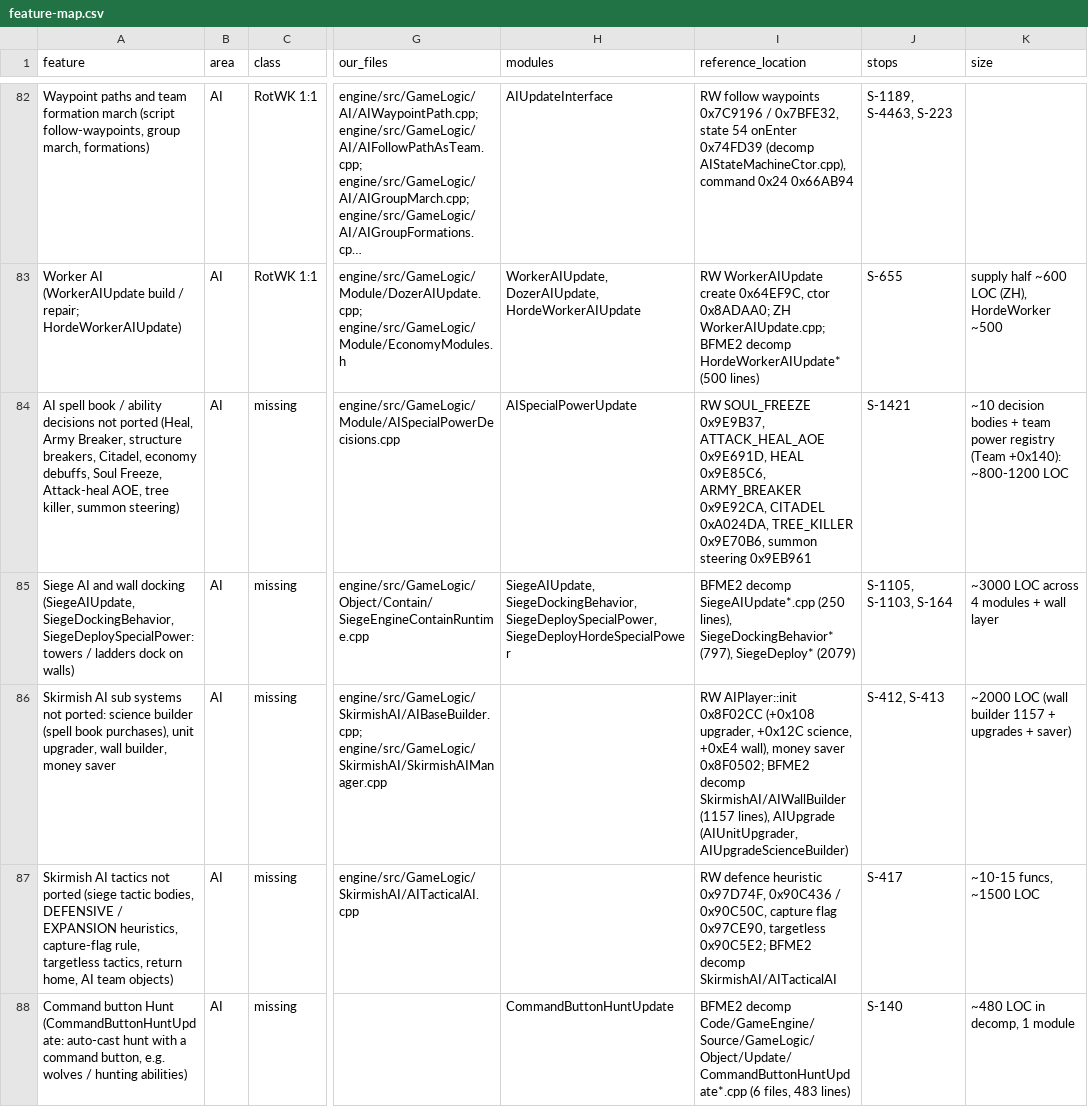
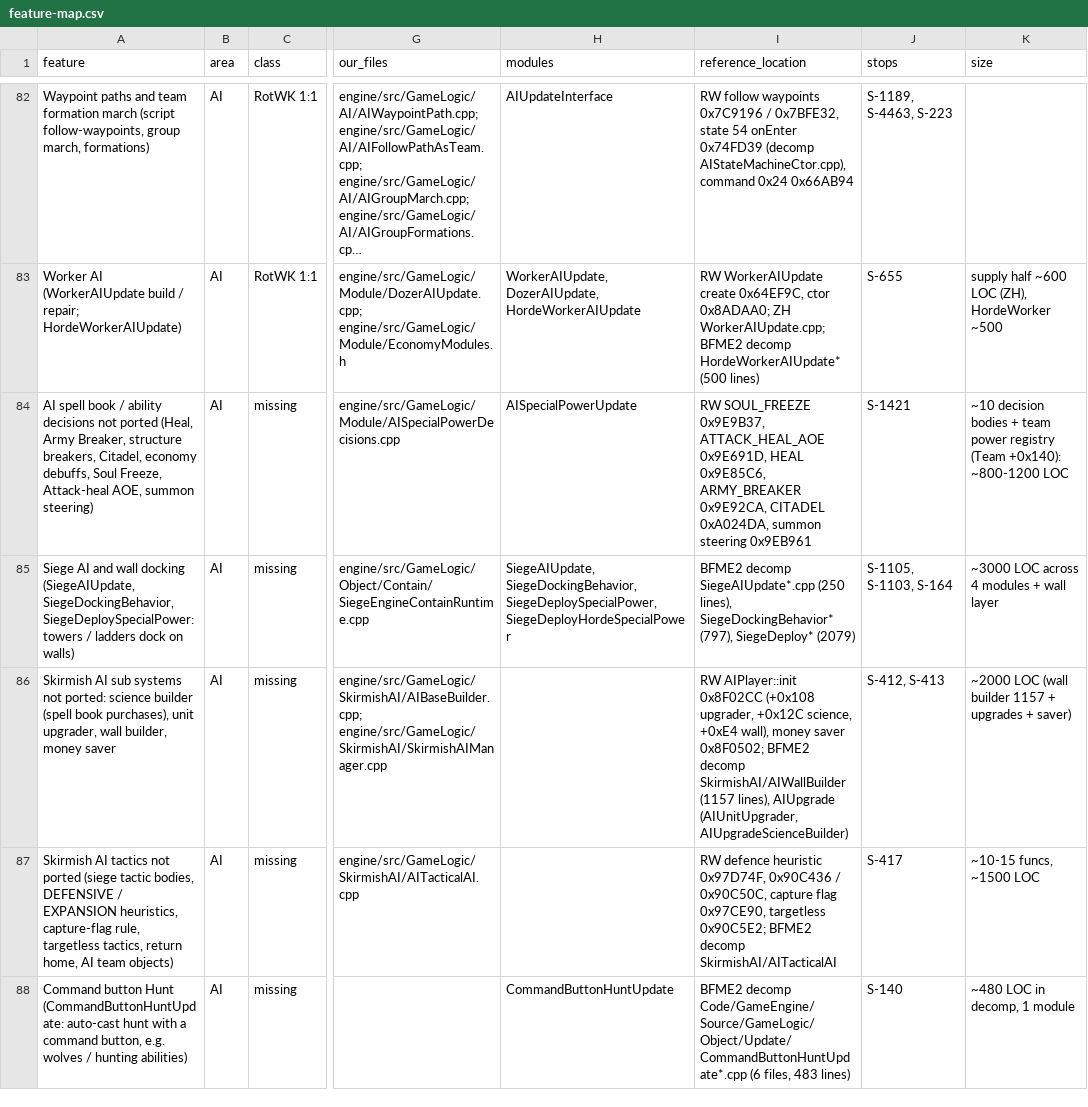
Before and after one commit to Open-BFME/openbfme-godot, a CSV file: docs/feature-map.csv, drawn as a sheet; only a part is shown, gaps mark what is left out; long unchanged cells end in …; the diff names each change by its address in the sheet, - before the commit and + after, or states it on an @@ line.

```diff
--- a/docs/feature-map.csv
+++ b/docs/feature-map.csv
-A84 (feature): …Attack-heal AOE, tree killer, summon steering)
+A84 (feature): …Attack-heal AOE, summon steering)
-I84 (reference_location): …CITADEL 0xA024DA, TREE_KILLER 0x9E70B6, summon steering…
+I84 (reference_location): …CITADEL 0xA024DA, summon steering…
```
Also changed, not shown: 7 other files.
